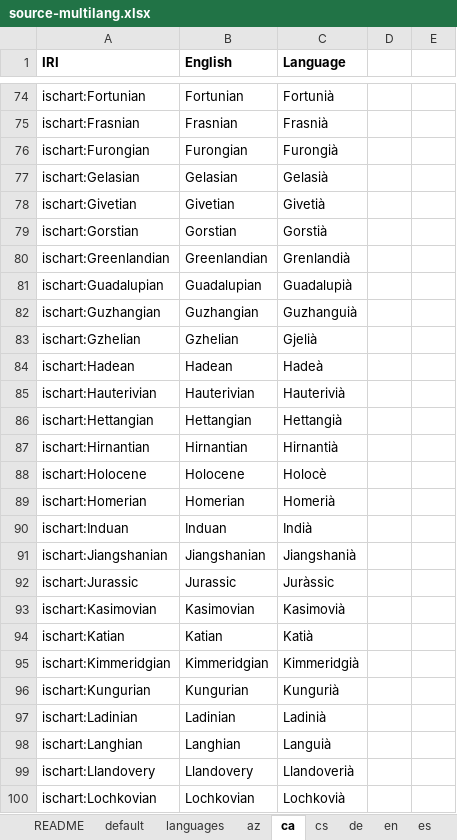
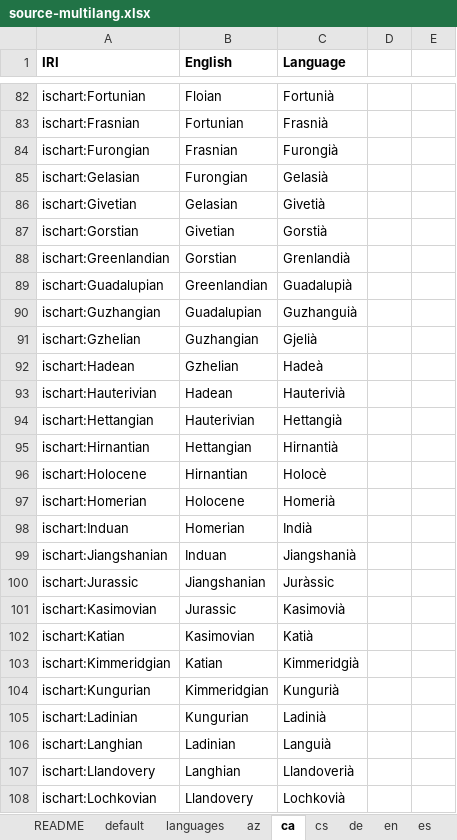
Before and after one commit to i-c-stratigraphy/chart, an Excel workbook: source/multilang/source-multilang.xlsx, sheet ca, drawn as a sheet; only a part is shown, gaps mark what is left out; values as stored, in another font and other column widths than the file's, no borders; addresses are those after the commit; the diff covers the shown part only; the diff names each change by its address in the sheet, - before the commit and + after, or states it on an @@ line.

```diff
--- a/source/multilang/source-multilang.xlsx (sheet ca)
+++ b/source/multilang/source-multilang.xlsx (sheet ca)
-B82 (English): Fortunian
+B82 (English): Floian
-B83 (English): Frasnian
+B83 (English): Fortunian
-B84 (English): Furongian
+B84 (English): Frasnian
-B85 (English): Gelasian
+B85 (English): Furongian
-B86 (English): Givetian
+B86 (English): Gelasian
-B87 (English): Gorstian
+B87 (English): Givetian
-B88 (English): Greenlandian
+B88 (English): Gorstian
-B89 (English): Guadalupian
+B89 (English): Greenlandian
-B90 (English): Guzhangian
+B90 (English): Guadalupian
-B91 (English): Gzhelian
+B91 (English): Guzhangian
-B92 (English): Hadean
+B92 (English): Gzhelian
-B93 (English): Hauterivian
+B93 (English): Hadean
-B94 (English): Hettangian
+B94 (English): Hauterivian
-B95 (English): Hirnantian
+B95 (English): Hettangian
-B96 (English): Holocene
+B96 (English): Hirnantian
-B97 (English): Homerian
+B97 (English): Holocene
-B98 (English): Induan
+B98 (English): Homerian
-B99 (English): Jiangshanian
+B99 (English): Induan
-B100 (English): Jurassic
+B100 (English): Jiangshanian
-B101 (English): Kasimovian
+B101 (English): Jurassic
-B102 (English): Katian
+B102 (English): Kasimovian
-B103 (English): Kimmeridgian
+B103 (English): Katian
-B104 (English): Kungurian
+B104 (English): Kimmeridgian
-B105 (English): Ladinian
+B105 (English): Kungurian
-B106 (English): Langhian
+B106 (English): Ladinian
-B107 (English): Llandovery
+B107 (English): Langhian
-B108 (English): Lochkovian
+B108 (English): Llandovery
```
Also changed, not shown: 10 added rows, 1 removed row and 129 edited cells elsewhere in this sheet, sheet en, sheet ko, sheet it, sheet id, sheet lt, sheet ja, 19 more sheets, formulas that keep their value, 6 other files.
